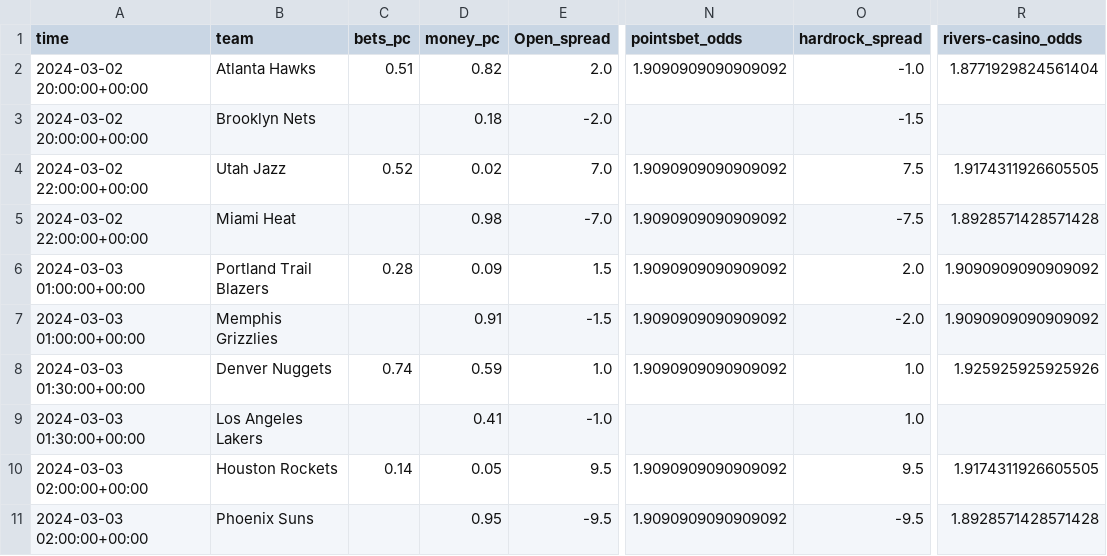
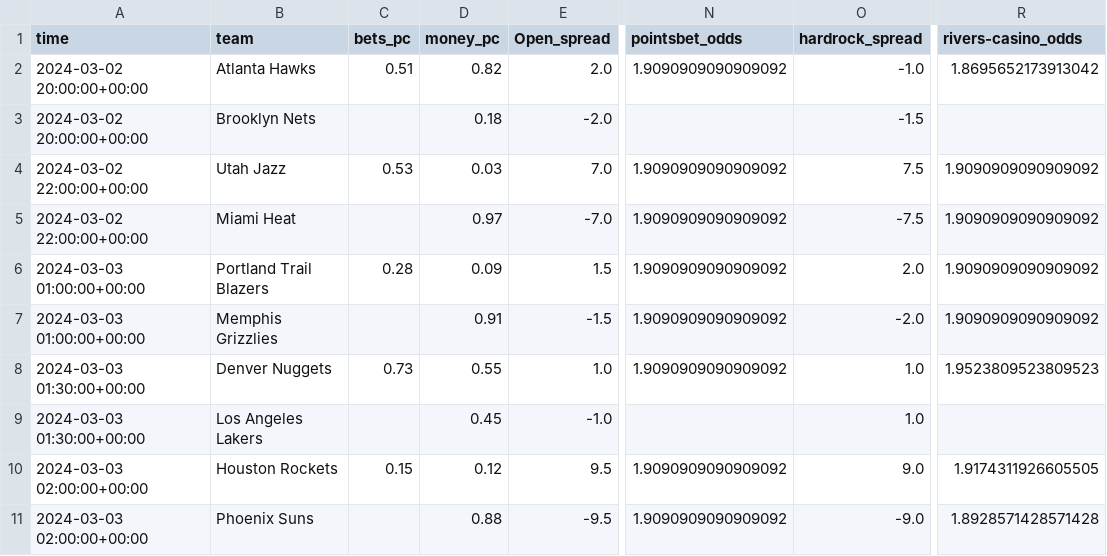
Before and after one commit to Donalcon/reverse_line_movement, a CSV file: nba_spread_df.csv, drawn as a sheet; only a part is shown, gaps mark what is left out; the diff names each change by its address in the sheet, - before the commit and + after, or states it on an @@ line.

```diff
--- a/nba_spread_df.csv
+++ b/nba_spread_df.csv
-R2 (rivers-casino_odds): 1.8771929824561404
+R2 (rivers-casino_odds): 1.8695652173913042
-C4 (bets_pc): 0.52
+C4 (bets_pc): 0.53
-D4 (money_pc): 0.02
+D4 (money_pc): 0.03
-R4 (rivers-casino_odds): 1.9174311926605505
+R4 (rivers-casino_odds): 1.9090909090909092
-D5 (money_pc): 0.98
+D5 (money_pc): 0.97
-R5 (rivers-casino_odds): 1.8928571428571428
+R5 (rivers-casino_odds): 1.9090909090909092
-C8 (bets_pc): 0.74
+C8 (bets_pc): 0.73
-D8 (money_pc): 0.59
+D8 (money_pc): 0.55
-R8 (rivers-casino_odds): 1.925925925925926
+R8 (rivers-casino_odds): 1.9523809523809523
-D9 (money_pc): 0.41
+D9 (money_pc): 0.45
-C10 (bets_pc): 0.14
+C10 (bets_pc): 0.15
-D10 (money_pc): 0.05
+D10 (money_pc): 0.12
-O10 (hardrock_spread): 9.5
+O10 (hardrock_spread): 9.0
-D11 (money_pc): 0.95
+D11 (money_pc): 0.88
-O11 (hardrock_spread): -9.5
+O11 (hardrock_spread): -9.0
```
Also changed, not shown: nba_total_df.csv, 1 other file.
